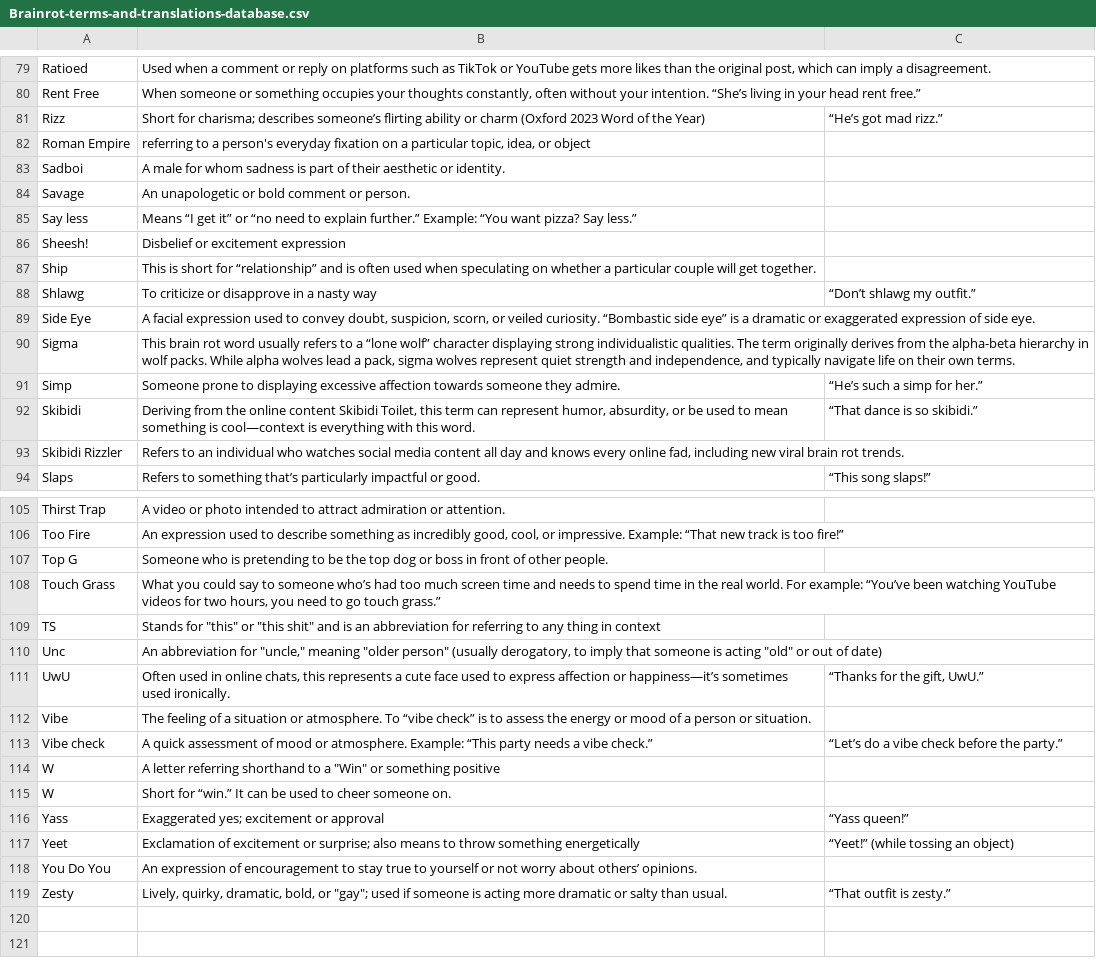
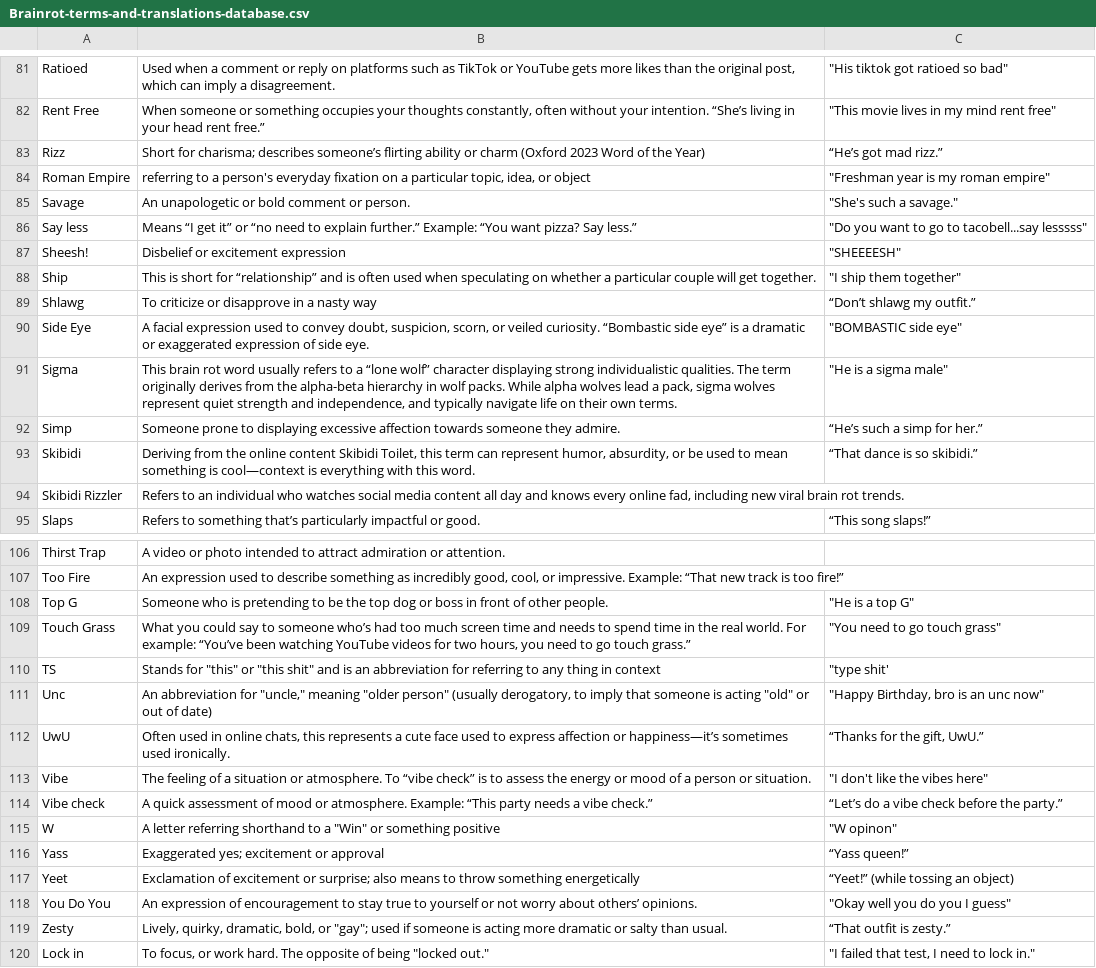
Before and after one commit to StabaresM/Brainrot-Translator-Chatbot-Minihack-Project, a CSV file: Brainrot-terms-and-translations-database.csv, drawn as a sheet; only a part is shown, gaps mark what is left out; removed rows and columns are numbered as before the commit, all else as after; the diff covers the shown part only; the diff names each change by its address in the sheet, - before the commit and + after, or states it on an @@ line.

```diff
--- a/Brainrot-terms-and-translations-database.csv
+++ b/Brainrot-terms-and-translations-database.csv
-C81: (empty)
+C81: "His tiktok got ratioed so bad"
-C82: (empty)
+C82: "This movie lives in my mind rent free"
-C84: (empty)
+C84: "Freshman year is my roman empire"
-row 83: Sadboi | A male for whom sadness is part of their aesthetic or identity.
-C85: (empty)
+C85: "She's such a savage."
-C86: (empty)
+C86: "Do you want to go to tacobell...say lesssss"
-C87: (empty)
+C87: "SHEEEESH"
-C88: (empty)
+C88: "I ship them together"
-C90: (empty)
+C90: "BOMBASTIC side eye"
-C91: (empty)
+C91: "He is a sigma male"
-C108: (empty)
+C108: "He is a top G"
-C109: (empty)
+C109: "You need to go touch grass"
-C110: (empty)
+C110: "type shit'
-C111: (empty)
+C111: "Happy Birthday, bro is an unc now"
-C113: (empty)
+C113: "I don't like the vibes here"
-C115: (empty)
+C115: "W opinon"
-row 115: W | Short for “win.” It can be used to cheer someone on.
-C118: (empty)
+C118: "Okay well you do you I guess"
+row 120: Lock in | To focus, or work hard. The opposite of being "locked out." | "I failed that test, I need to lock in."
```
Also changed, not shown: 3 added rows, 1 removed row and 16 edited cells elsewhere in this file, 4 other files.
